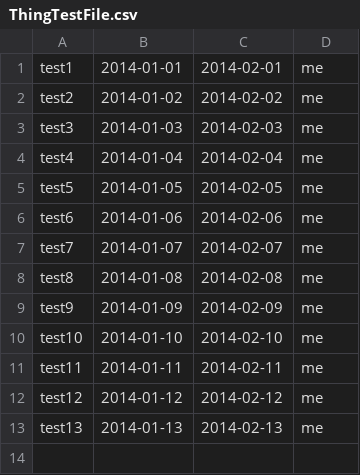
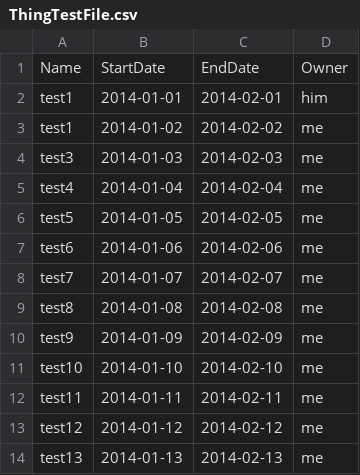
Before and after one commit to ElAjmi/KataTestEntretienRecrutement, a CSV file: Kata/ThingTestFile.csv, drawn as a sheet.

```diff
--- a/Kata/ThingTestFile.csv
+++ b/Kata/ThingTestFile.csv
@@ -1,3 +1,4 @@
-test1;2014-01-01;2014-02-01;me
-test2;2014-01-02;2014-02-02;me
+Name;StartDate;EndDate;Owner
+test1;2014-01-01;2014-02-01;him
+test1;2014-01-02;2014-02-02;me
 test3;2014-01-03;2014-02-03;me
```
Also changed, not shown: Kata/AnotherThingTestFile.csv, 8 other files.
